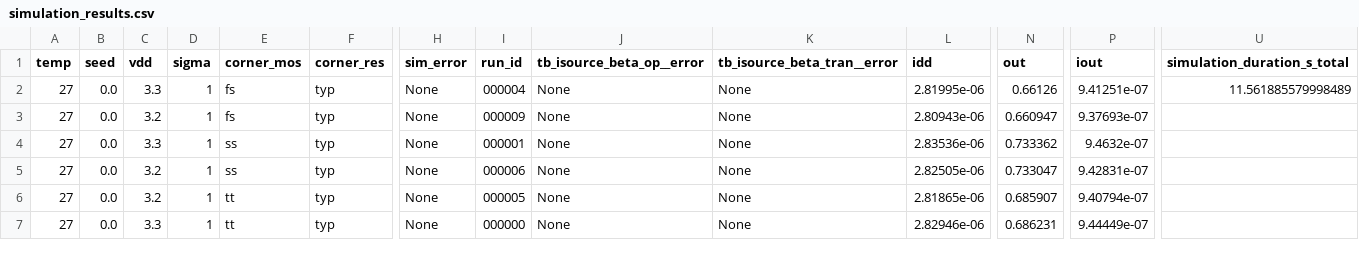
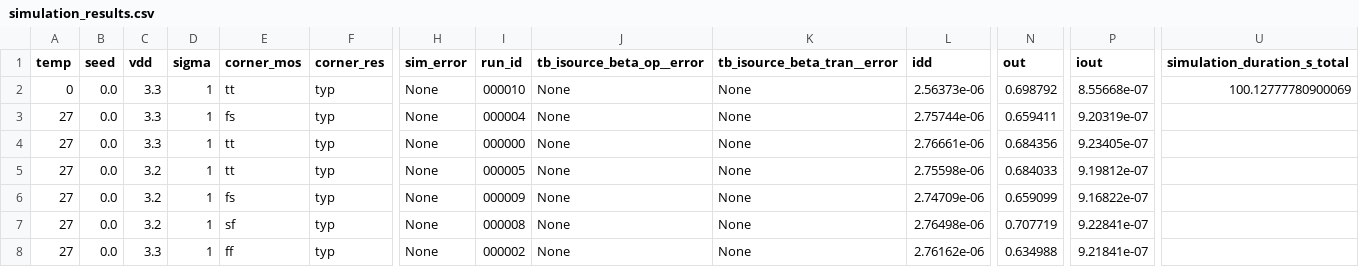
Before and after one commit to santihofi/isource_beta, a CSV file: chipify/out/simulation_results.csv, drawn as a sheet; only a part is shown, gaps mark what is left out; addresses are those after the commit; rows hold the shown columns only; the diff covers the shown part only; the diff names each change by its address in the sheet, - before the commit and + after, or states it on an @@ line.

```diff
--- a/chipify/out/simulation_results.csv
+++ b/chipify/out/simulation_results.csv
+row 2: 0 | 0.0 | 3.3 | 1 | tt | typ | None | 000010 | None | None | 2.56373e-06 | 0.698792 | 8.55668e-07 | 100.12777780900069
-L3 (idd): 2.81995e-06
+L3 (idd): 2.75744e-06
-N3 (out): 0.66126
+N3 (out): 0.659411
-P3 (iout): 9.41251e-07
+P3 (iout): 9.20319e-07
-U3 (simulation_duration_s_total): 11.561885579998489
+U3 (simulation_duration_s_total): (empty)
-C4 (vdd): 3.2
+C4 (vdd): 3.3
-E4 (corner_mos): fs
+E4 (corner_mos): tt
-I4 (run_id): 000009
+I4 (run_id): 000000
-L4 (idd): 2.80943e-06
+L4 (idd): 2.76661e-06
-N4 (out): 0.660947
+N4 (out): 0.684356
-P4 (iout): 9.37693e-07
+P4 (iout): 9.23405e-07
-C5 (vdd): 3.3
+C5 (vdd): 3.2
-E5 (corner_mos): ss
+E5 (corner_mos): tt
-I5 (run_id): 000001
+I5 (run_id): 000005
-L5 (idd): 2.83536e-06
+L5 (idd): 2.75598e-06
-N5 (out): 0.733362
+N5 (out): 0.684033
-P5 (iout): 9.4632e-07
+P5 (iout): 9.19812e-07
-E6 (corner_mos): ss
+E6 (corner_mos): fs
-I6 (run_id): 000006
+I6 (run_id): 000009
-L6 (idd): 2.82505e-06
+L6 (idd): 2.74709e-06
-N6 (out): 0.733047
+N6 (out): 0.659099
-P6 (iout): 9.42831e-07
+P6 (iout): 9.16822e-07
-E7 (corner_mos): tt
+E7 (corner_mos): sf
-I7 (run_id): 000005
+I7 (run_id): 000008
-L7 (idd): 2.81865e-06
+L7 (idd): 2.76498e-06
-N7 (out): 0.685907
+N7 (out): 0.707719
-P7 (iout): 9.40794e-07
+P7 (iout): 9.22841e-07
-E8 (corner_mos): tt
+E8 (corner_mos): ff
-I8 (run_id): 000000
+I8 (run_id): 000002
-L8 (idd): 2.82946e-06
+L8 (idd): 2.76162e-06
-N8 (out): 0.686231
+N8 (out): 0.634988
-P8 (iout): 9.44449e-07
+P8 (iout): 9.21841e-07
```
Also changed, not shown: 1 removed row and 108 edited cells elsewhere in this file, 6 other files.
